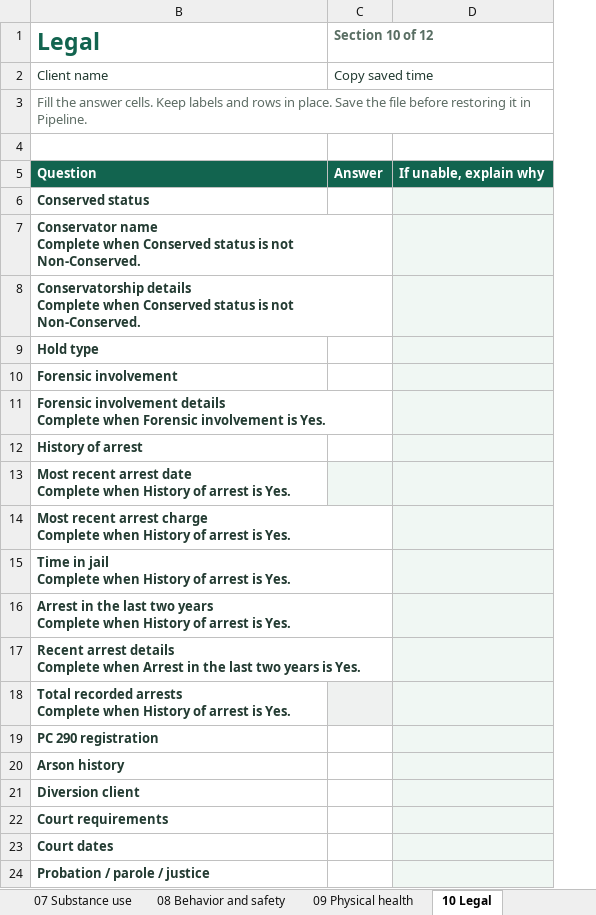
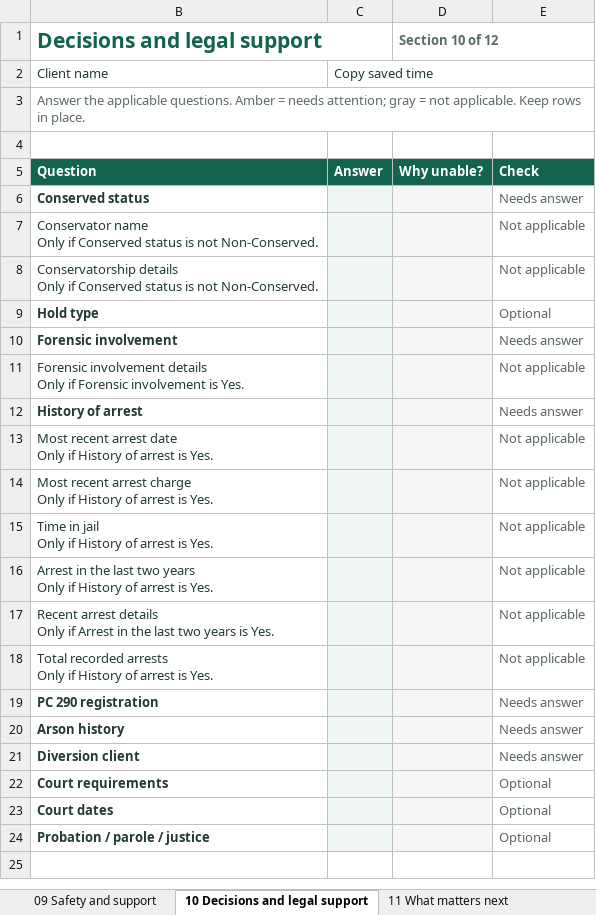
Before and after one commit to 3wilsoneric/pipeline-app, an Excel workbook: public/templates/pipeline-assessment-workbook.xlsx, sheet 10 Decisions and legal support, drawn as a sheet; values as stored, in another font and other column widths than the file's, no borders; conditional formats not drawn; removed rows and columns are numbered as before the commit, all else as after; ↵ is a line break in a cell; the diff names each change by its address in the sheet, - before the commit and + after, or states it on an @@ line.

Commit message:
Clarify assessment workbook layout and conditional review
Keep one unreleased canonical workbook mapping, align sections with the assessment, and preserve inactive answers for review. Record 162-field round-trip and 460 live conditional-state evidence. Native Excel remains unavailable; one recovery-dialog timeout passed on focused rerun. No deployment approval is implied.

```diff
--- a/public/templates/pipeline-assessment-workbook.xlsx (sheet 10 Decisions and legal support)
+++ b/public/templates/pipeline-assessment-workbook.xlsx (sheet 10 Decisions and legal support)
-sheet tab: 09 Physical health
+sheet tab: 09 Safety and support
-sheet tab: 10 Legal
+sheet tab: 10 Decisions and legal support
-column D, row 5: If unable, explain why
+column D, row 5: Why unable?
+column E, rows 5-24: Check | Needs answer | Not applicable | Not applicable | Optional | Needs answer | Not applicable | Needs answer | Not applicable | Not applicable | Not applicable | Not applicable | Not applicable | Not applicable | Needs answer | Needs answer | Needs answer | Optional | Optional | Optional
-row 1: Legal | Section 10 of 12
+row 1: Decisions and legal support |  | Section 10 of 12
-B3: Fill the answer cells. Keep labels and rows in place. Save the file before restoring it in Pipeline.
+B3: Answer the applicable questions. Amber = needs attention; gray = not applicable. Keep rows in place.
-C6:C12 fill: none
+C6:C12 fill: #F0F7F3
-B7: Conservator name ↵ Complete when Conserved status…
+B7: Conservator name ↵ Only if Conserved status…
-B7:B8 bold: on
+B7:B8 bold: off
-B8: Conservatorship details ↵ Complete when Conserved status…
+B8: Conservatorship details ↵ Only if Conserved status…
-B11: …involvement details ↵ Complete when Forensic involvement…
+B11: …involvement details ↵ Only if Forensic involvement…
-B11 bold: on
+B11 bold: off
-B13: …arrest date ↵ Complete when History of…
+B13: …arrest date ↵ Only if History of…
-B13:B18 bold: on
+B13:B18 bold: off
-B14: …arrest charge ↵ Complete when History of…
+B14: …arrest charge ↵ Only if History of…
-C14:C17 fill: none
+C14:C17 fill: #F0F7F3
-B15: …in jail ↵ Complete when History of…
+B15: …in jail ↵ Only if History of…
-B16: …two years ↵ Complete when History of…
+B16: …two years ↵ Only if History of…
-B17: …arrest details ↵ Complete when Arrest in…
+B17: …arrest details ↵ Only if Arrest in…
-B18: …recorded arrests ↵ Complete when History of…
+B18: …recorded arrests ↵ Only if History of…
-C19:C24 fill: none
+C19:C24 fill: #F0F7F3
```
Also changed, not shown: sheet Codebook, sheet 09 Safety and support, sheet 12 Anything else, sheet 04 Health and comfort, sheet 03 A usual day, sheet 08 Substance use and recovery, 7 more sheets, other sheet tabs, hidden cells, 14 other files.
